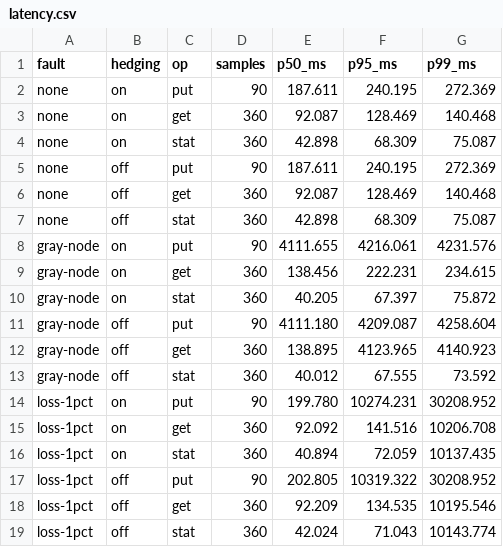
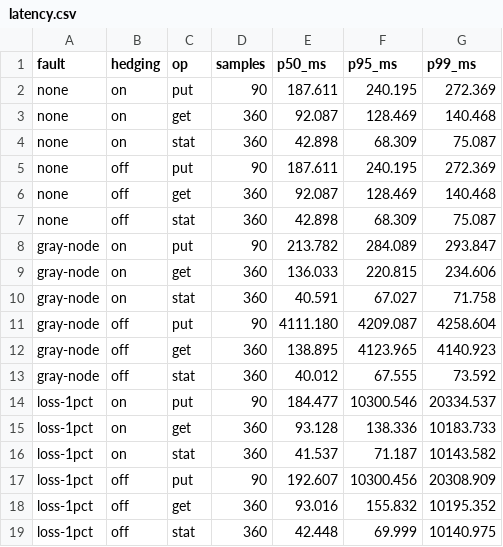
Before and after one commit to insanityatpeak/chunkd, a CSV file: docs/benchmarks/data/latency.csv, drawn as a sheet.

Commit message:
docs: ADR-0029 and benchmarks for quorum puts
Regenerates the sim tables. The repair-time benchmark now runs with no
message loss, which removes a lost-message artifact from the 80 MiB/s row.

```diff
--- a/docs/benchmarks/data/latency.csv
+++ b/docs/benchmarks/data/latency.csv
@@ -7,5 +7,5 @@ none,off,get,360,92.087,128.469,140.468
 none,off,stat,360,42.898,68.309,75.087
-gray-node,on,put,90,4111.655,4216.061,4231.576
-gray-node,on,get,360,138.456,222.231,234.615
-gray-node,on,stat,360,40.205,67.397,75.872
+gray-node,on,put,90,213.782,284.089,293.847
+gray-node,on,get,360,136.033,220.815,234.606
+gray-node,on,stat,360,40.591,67.027,71.758
 gray-node,off,put,90,4111.180,4209.087,4258.604
@@ -13,7 +13,7 @@ gray-node,off,get,360,138.895,4123.965,4140.923
 gray-node,off,stat,360,40.012,67.555,73.592
-loss-1pct,on,put,90,199.780,10274.231,30208.952
-loss-1pct,on,get,360,92.092,141.516,10206.708
-loss-1pct,on,stat,360,40.894,72.059,10137.435
-loss-1pct,off,put,90,202.805,10319.322,30208.952
-loss-1pct,off,get,360,92.209,134.535,10195.546
-loss-1pct,off,stat,360,42.024,71.043,10143.774
+loss-1pct,on,put,90,184.477,10300.546,20334.537
+loss-1pct,on,get,360,93.128,138.336,10183.733
+loss-1pct,on,stat,360,41.537,71.187,10143.582
+loss-1pct,off,put,90,192.607,10300.456,20308.909
+loss-1pct,off,get,360,93.016,155.832,10195.352
+loss-1pct,off,stat,360,42.448,69.999,10140.975
```
Also changed, not shown: docs/benchmarks/data/repair-foreground.csv, docs/benchmarks/data/repair-time.csv, 12 other files.
